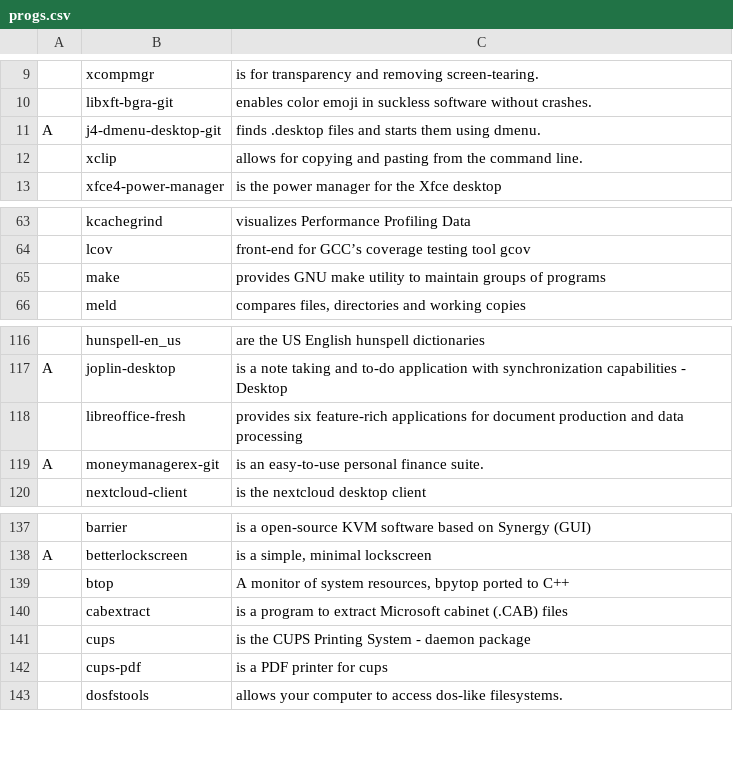
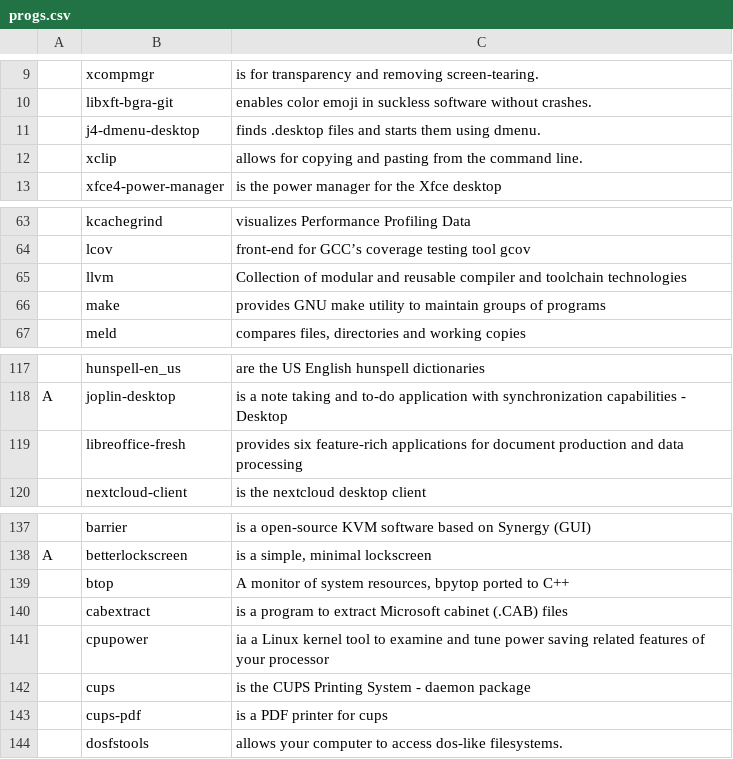
Before and after one commit to ToppDev/TALIS, a CSV file: progs.csv, drawn as a sheet; only a part is shown, gaps mark what is left out; removed rows and columns are numbered as before the commit, all else as after; the diff names each change by its address in the sheet, - before the commit and + after, or states it on an @@ line.

Commit message:
Updated progs

```diff
--- a/progs.csv
+++ b/progs.csv
-A11: A
+A11: (empty)
-B11: j4-dmenu-desktop-git
+B11: j4-dmenu-desktop
+row 65:  | llvm | Collection of modular and reusable compiler and toolchain technologies
-row 119: A | moneymanagerex-git | is an easy-to-use personal finance suite.
+row 141:  | cpupower | ia a Linux kernel tool to examine and tune power saving related features of your processor
```
Also changed, not shown: 2 other files.
